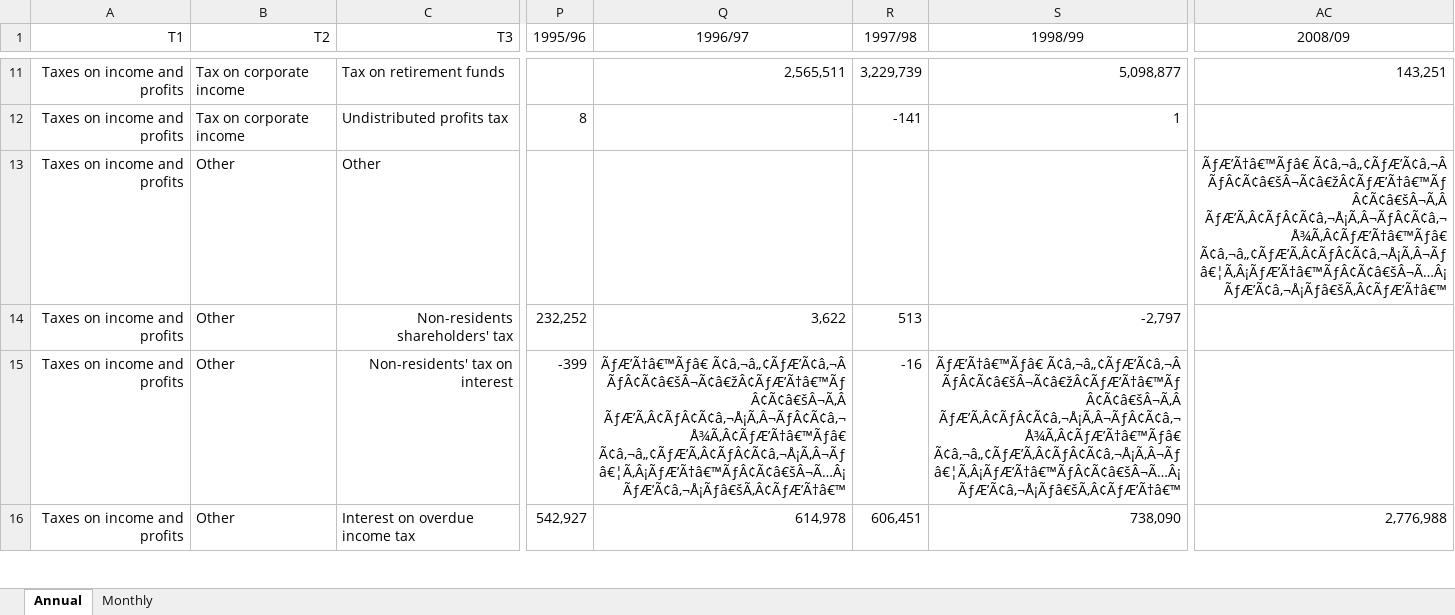
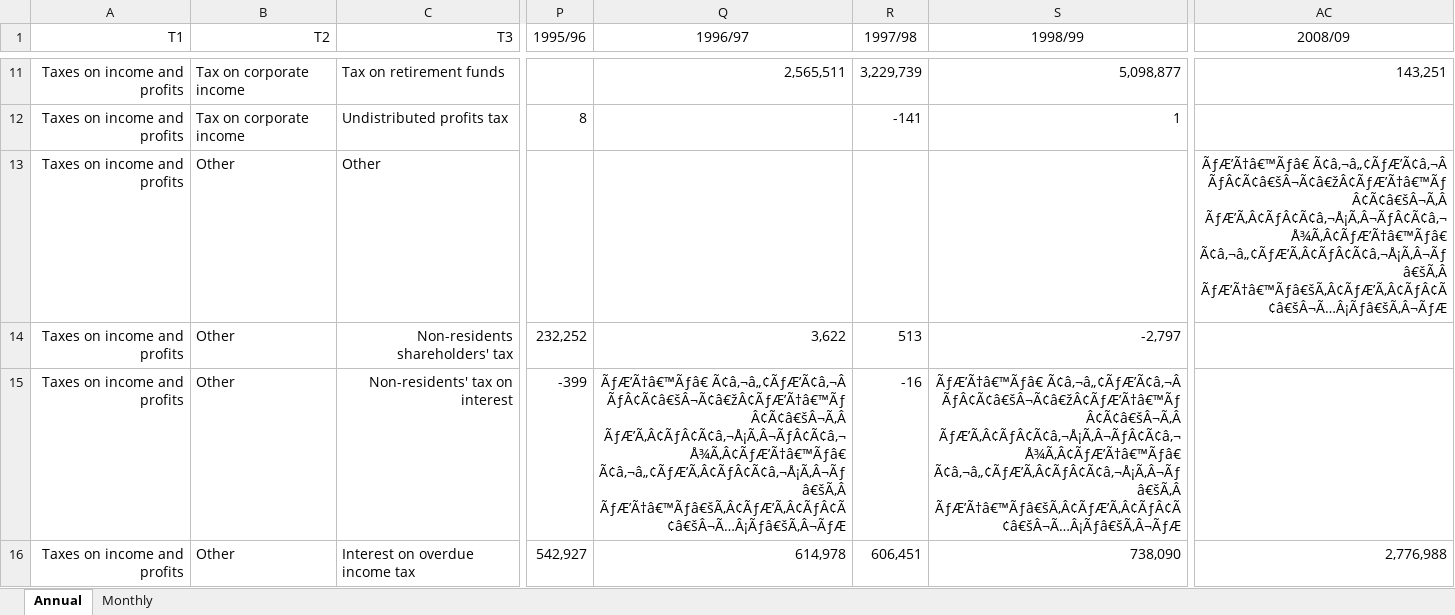
Before and after one commit to chrisaxelson/tax4sa, an Excel workbook: data-raw/SARS/Revenue.xlsx, sheet Annual, drawn as a sheet; only a part is shown, gaps mark what is left out; values as stored, in another font and other column widths than the file's, no borders; the diff covers the shown part only; the diff names each change by its address in the sheet, - before the commit and + after, or states it on an @@ line.

```diff
--- a/data-raw/SARS/Revenue.xlsx (sheet Annual)
+++ b/data-raw/SARS/Revenue.xlsx (sheet Annual)
-AC13 (2008/09): …ÃƒÂ¢Ã¢â€šÂ¬Ã¢â€žÂ¢ÃƒÆ’Ã†â€™ÃƒÂ¢Ã¢â€šÂ¬Ã‚Â ÃƒÆ’Ã‚Â¢ÃƒÂ¢Ã¢â‚¬Å¡Ã‚Â¬ÃƒÂ¢Ã¢â‚¬Å¾Ã‚Â¢ÃƒÆ’Ã†â€™Ãƒâ€ Ã¢â‚¬â„¢ÃƒÆ’Ã‚Â¢ÃƒÂ¢Ã¢â‚¬Å¡Ã‚Â¬Ãƒâ€¦Ã‚Â¡ÃƒÆ’Ã†â€™ÃƒÂ¢Ã¢â€šÂ¬Ã…Â¡ÃƒÆ’Ã¢â‚¬Å¡Ãƒâ€šÃ‚Â¢ÃƒÆ’Ã†â€™
+AC13 (2008/09): …ÃƒÂ¢Ã¢â€šÂ¬Ã¢â€žÂ¢ÃƒÆ’Ã†â€™ÃƒÂ¢Ã¢â€šÂ¬Ã‚Â ÃƒÆ’Ã‚Â¢ÃƒÂ¢Ã¢â‚¬Å¡Ã‚Â¬ÃƒÂ¢Ã¢â‚¬Å¾Ã‚Â¢ÃƒÆ’Ã†â€™Ãƒâ€ Ã¢â‚¬â„¢ÃƒÆ’Ã‚Â¢ÃƒÂ¢Ã¢â‚¬Å¡Ã‚Â¬Ãƒâ€šÃ‚Â ÃƒÆ’Ã†â€™Ãƒâ€šÃ‚Â¢ÃƒÆ’Ã‚Â¢ÃƒÂ¢Ã¢â€šÂ¬Ã…Â¡Ãƒâ€šÃ‚Â¬ÃƒÆ
-Q15 (1996/97): …ÃƒÂ¢Ã¢â€šÂ¬Ã¢â€žÂ¢ÃƒÆ’Ã†â€™ÃƒÂ¢Ã¢â€šÂ¬Ã‚Â ÃƒÆ’Ã‚Â¢ÃƒÂ¢Ã¢â‚¬Å¡Ã‚Â¬ÃƒÂ¢Ã¢â‚¬Å¾Ã‚Â¢ÃƒÆ’Ã†â€™Ãƒâ€ Ã¢â‚¬â„¢ÃƒÆ’Ã‚Â¢ÃƒÂ¢Ã¢â‚¬Å¡Ã‚Â¬Ãƒâ€¦Ã‚Â¡ÃƒÆ’Ã†â€™ÃƒÂ¢Ã¢â€šÂ¬Ã…Â¡ÃƒÆ’Ã¢â‚¬Å¡Ãƒâ€šÃ‚Â¢ÃƒÆ’Ã†â€™
+Q15 (1996/97): …ÃƒÂ¢Ã¢â€šÂ¬Ã¢â€žÂ¢ÃƒÆ’Ã†â€™ÃƒÂ¢Ã¢â€šÂ¬Ã‚Â ÃƒÆ’Ã‚Â¢ÃƒÂ¢Ã¢â‚¬Å¡Ã‚Â¬ÃƒÂ¢Ã¢â‚¬Å¾Ã‚Â¢ÃƒÆ’Ã†â€™Ãƒâ€ Ã¢â‚¬â„¢ÃƒÆ’Ã‚Â¢ÃƒÂ¢Ã¢â‚¬Å¡Ã‚Â¬Ãƒâ€šÃ‚Â ÃƒÆ’Ã†â€™Ãƒâ€šÃ‚Â¢ÃƒÆ’Ã‚Â¢ÃƒÂ¢Ã¢â€šÂ¬Ã…Â¡Ãƒâ€šÃ‚Â¬ÃƒÆ
-S15 (1998/99): …ÃƒÂ¢Ã¢â€šÂ¬Ã¢â€žÂ¢ÃƒÆ’Ã†â€™ÃƒÂ¢Ã¢â€šÂ¬Ã‚Â ÃƒÆ’Ã‚Â¢ÃƒÂ¢Ã¢â‚¬Å¡Ã‚Â¬ÃƒÂ¢Ã¢â‚¬Å¾Ã‚Â¢ÃƒÆ’Ã†â€™Ãƒâ€ Ã¢â‚¬â„¢ÃƒÆ’Ã‚Â¢ÃƒÂ¢Ã¢â‚¬Å¡Ã‚Â¬Ãƒâ€¦Ã‚Â¡ÃƒÆ’Ã†â€™ÃƒÂ¢Ã¢â€šÂ¬Ã…Â¡ÃƒÆ’Ã¢â‚¬Å¡Ãƒâ€šÃ‚Â¢ÃƒÆ’Ã†â€™
+S15 (1998/99): …ÃƒÂ¢Ã¢â€šÂ¬Ã¢â€žÂ¢ÃƒÆ’Ã†â€™ÃƒÂ¢Ã¢â€šÂ¬Ã‚Â ÃƒÆ’Ã‚Â¢ÃƒÂ¢Ã¢â‚¬Å¡Ã‚Â¬ÃƒÂ¢Ã¢â‚¬Å¾Ã‚Â¢ÃƒÆ’Ã†â€™Ãƒâ€ Ã¢â‚¬â„¢ÃƒÆ’Ã‚Â¢ÃƒÂ¢Ã¢â‚¬Å¡Ã‚Â¬Ãƒâ€šÃ‚Â ÃƒÆ’Ã†â€™Ãƒâ€šÃ‚Â¢ÃƒÆ’Ã‚Â¢ÃƒÂ¢Ã¢â€šÂ¬Ã…Â¡Ãƒâ€šÃ‚Â¬ÃƒÆ
```
Also changed, not shown: 71 edited cells elsewhere in this sheet, sheet Monthly, 8 other files.
